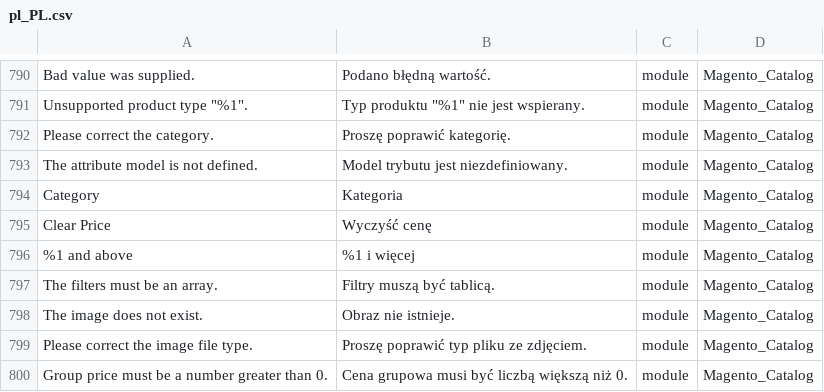
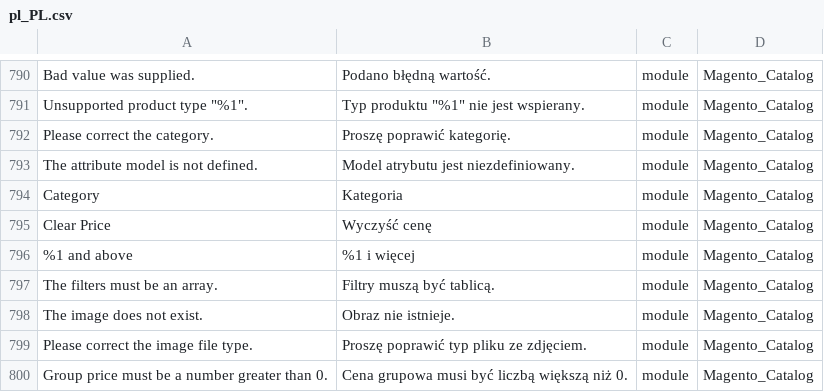
Before and after one commit to kkuzniar/language_pl_pl, a CSV file: pl_PL.csv, drawn as a sheet; only a part is shown, gaps mark what is left out; the diff names each change by its address in the sheet, - before the commit and + after, or states it on an @@ line.

Commit message:
Auto translate 06/07/2016 00:00:01

```diff
--- a/pl_PL.csv
+++ b/pl_PL.csv
-B793: Model trybutu jest niezdefiniowany.
+B793: Model atrybutu jest niezdefiniowany.
```
